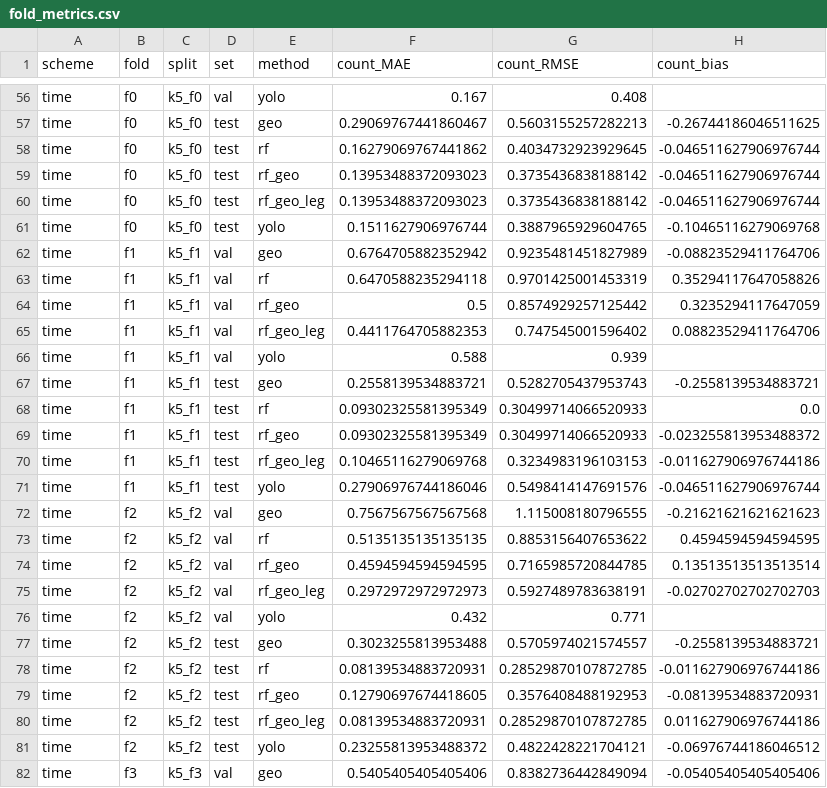
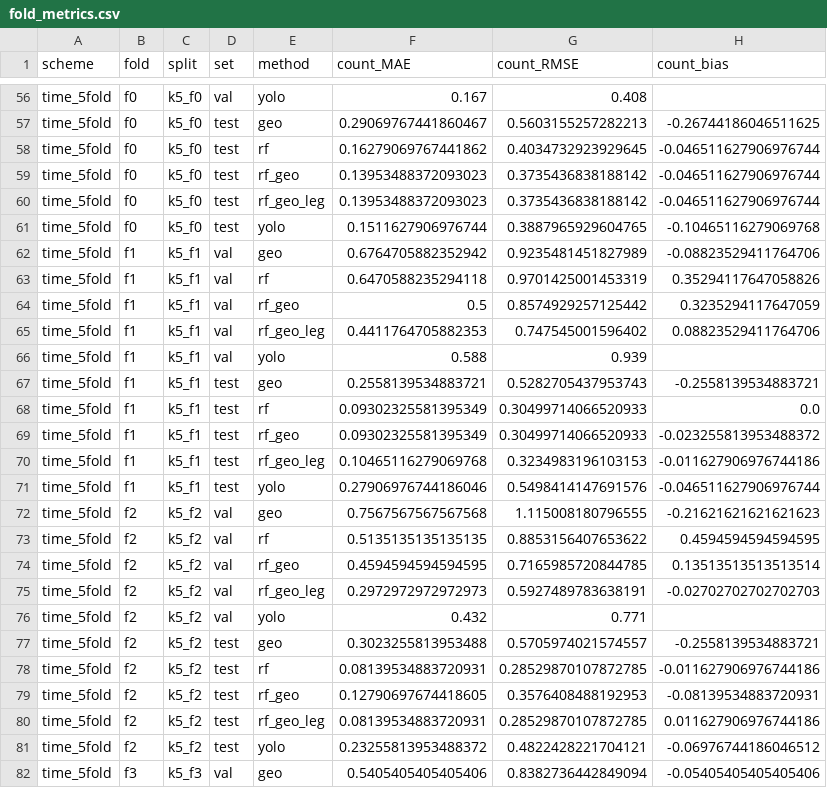
Before and after one commit to guapa0girl/2026_Project, a CSV file: counting/reports/fold_study/fold_metrics.csv, drawn as a sheet; only a part is shown, gaps mark what is left out; the diff covers the shown part only; the diff names each change by its address in the sheet, - before the commit and + after, or states it on an @@ line.

Commit message:
Label every result as Random 5-fold / Time 5-fold; RESULTS keeps only 5-fold metrics; inference time handed to Sua
- Scheme keys random_5fold / time_5fold in all report CSVs (fold_metrics, summaries, per-image, error cases, YOLO inputs); figure and table labels say Random 5-fold / Time 5-fold (numbers unchanged, verified)
- RESULTS: appendix A (single random/time splits) and single-split model-selection numbers removed; counted totals (4-3) as fold mean +- SD instead of 5-fold sums; single-model error-case figure replaced by the 10-model figures; fold_study section 6 drops the sum column
- Inference time is Sua's part: Seo-in's RTX 5060 measurements removed (reports/speed, RESULTS 6, PROGRESS); benchmark_speed.py kept as the tool, now measuring all 10 fold models and reporting 5-fold mean +- SD per scheme, YOLO weights by {split} template with per-fold conf
- README, PROGRESS, training/counting READMEs: Random 5-fold / Time 5-fold labels, single splits marked as not 5-fold

```diff
--- a/counting/reports/fold_study/fold_metrics.csv
+++ b/counting/reports/fold_study/fold_metrics.csv
-A56:A82 (scheme): time
+A56:A82 (scheme): time_5fold
```
Also changed, not shown: 73 edited cells elsewhere in this file, counting/reports/fold_study/error_cases/all_models_summary.csv, counting/reports/fold_study/fold_summary.csv, 38 other files.
